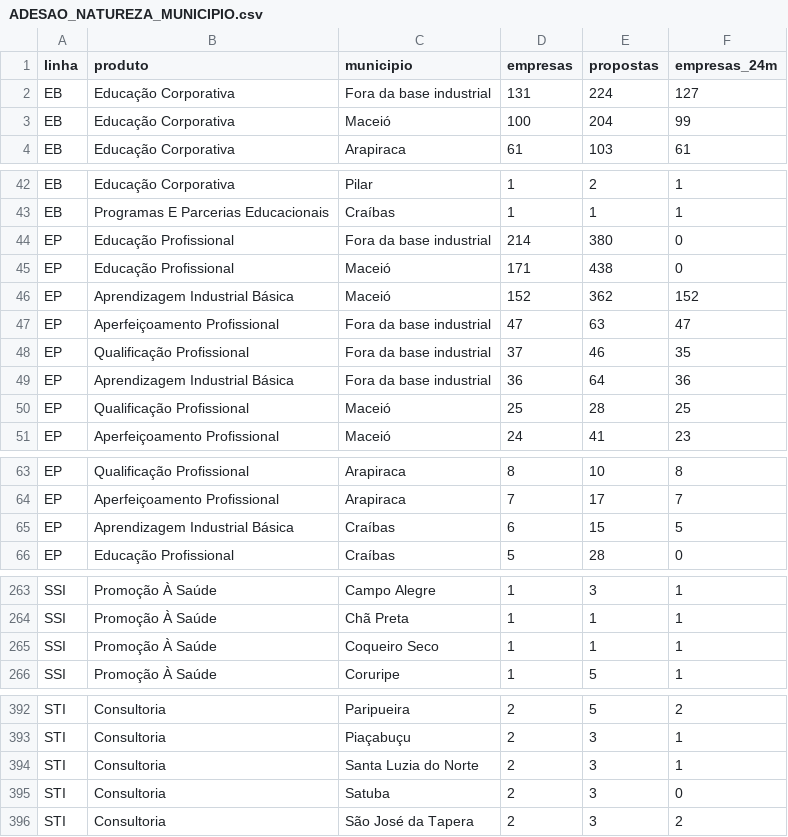
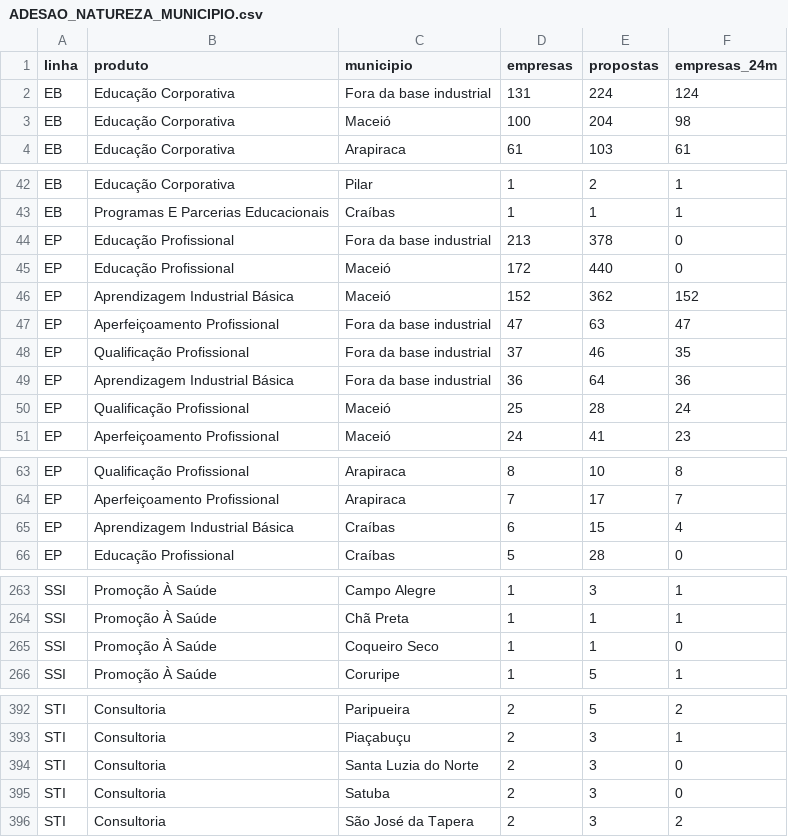
Before and after one commit to wiltonds/AI-Commercial-Intelligence, a CSV file: data/processed/ADESAO_NATUREZA_MUNICIPIO.csv, drawn as a sheet; only a part is shown, gaps mark what is left out; the diff covers the shown part only.

```diff
--- a/data/processed/ADESAO_NATUREZA_MUNICIPIO.csv
+++ b/data/processed/ADESAO_NATUREZA_MUNICIPIO.csv
@@ -1,4 +1,4 @@
 linha,produto,municipio,empresas,propostas,empresas_24m
-EB,Educação Corporativa,Fora da base industrial,131,224,127
-EB,Educação Corporativa,Maceió,100,204,99
+EB,Educação Corporativa,Fora da base industrial,131,224,124
+EB,Educação Corporativa,Maceió,100,204,98
 EB,Educação Corporativa,Arapiraca,61,103,61
@@ -43,4 +43,4 @@ EB,Educação Corporativa,Pilar,1,2,1
 EB,Programas E Parcerias Educacionais,Craíbas,1,1,1
-EP,Educação Profissional,Fora da base industrial,214,380,0
-EP,Educação Profissional,Maceió,171,438,0
+EP,Educação Profissional,Fora da base industrial,213,378,0
+EP,Educação Profissional,Maceió,172,440,0
 EP,Aprendizagem Industrial Básica,Maceió,152,362,152
@@ -49,3 +49,3 @@ EP,Qualificação Profissional,Fora da base industrial,37,46,35
 EP,Aprendizagem Industrial Básica,Fora da base industrial,36,64,36
-EP,Qualificação Profissional,Maceió,25,28,25
+EP,Qualificação Profissional,Maceió,25,28,24
 EP,Aperfeiçoamento Profissional,Maceió,24,41,23
@@ -64,3 +64,3 @@ EP,Qualificação Profissional,Arapiraca,8,10,8
 EP,Aperfeiçoamento Profissional,Arapiraca,7,17,7
-EP,Aprendizagem Industrial Básica,Craíbas,6,15,5
+EP,Aprendizagem Industrial Básica,Craíbas,6,15,4
 EP,Educação Profissional,Craíbas,5,28,0
@@ -264,3 +264,3 @@ SSI,Promoção À Saúde,Campo Alegre,1,3,1
 SSI,Promoção À Saúde,Chã Preta,1,1,1
-SSI,Promoção À Saúde,Coqueiro Seco,1,1,1
+SSI,Promoção À Saúde,Coqueiro Seco,1,1,0
 SSI,Promoção À Saúde,Coruripe,1,5,1
@@ -393,3 +393,3 @@ STI,Consultoria,Paripueira,2,5,2
 STI,Consultoria,Piaçabuçu,2,3,1
-STI,Consultoria,Santa Luzia do Norte,2,3,1
+STI,Consultoria,Santa Luzia do Norte,2,3,0
 STI,Consultoria,Satuba,2,3,0
```
Also changed, not shown: 1 added row and 14 edited cells elsewhere in this file, data/processed/ATENDIMENTO_POR_ANO.csv, data/processed/LOG_ATUALIZACOES.csv, 5 other files.
